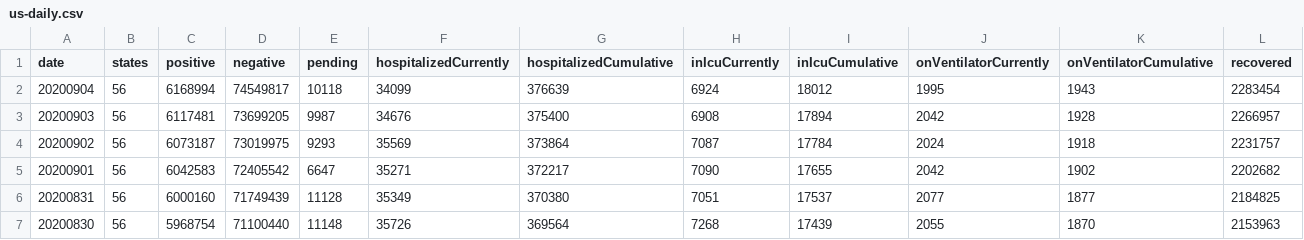
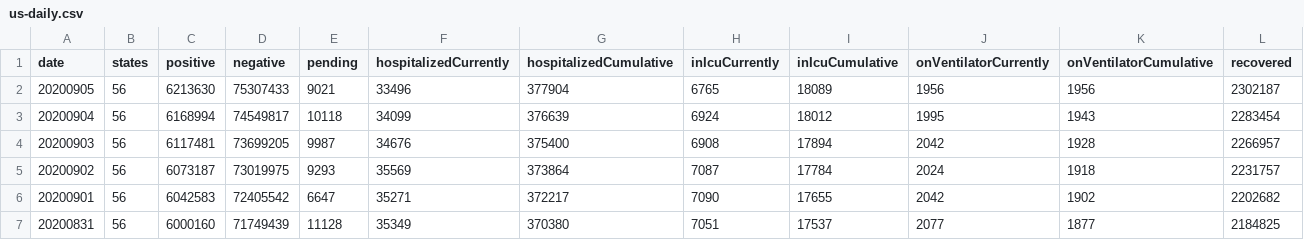
Before and after one commit to danap/ajqvue-covid19-tracking-db, a CSV file: data/us-daily/us-daily.csv, drawn as a sheet; only a part is shown; the shorter side is filled out with more unchanged rows; rows hold the shown columns only; the diff names each change by its address in the sheet, - before the commit and + after, or states it on an @@ line.

```diff
--- a/data/us-daily/us-daily.csv
+++ b/data/us-daily/us-daily.csv
+row 2: 20200905 | 56 | 6213630 | 75307433 | 9021 | 33496 | 377904 | 6765 | 18089 | 1956 | 1956 | 2302187
```
Also changed, not shown: data/us-daily/us-daily-01.csv, 3 other files.
